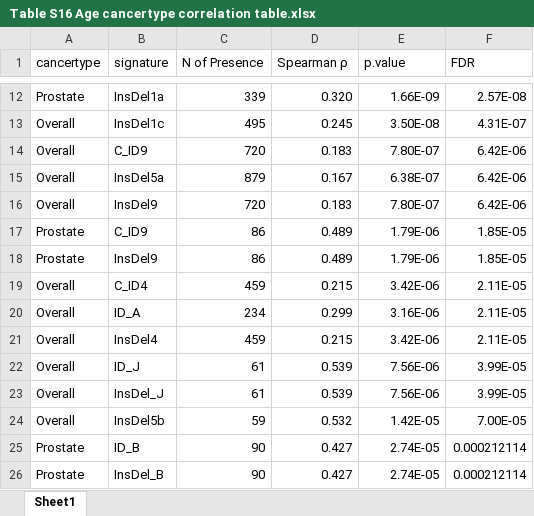
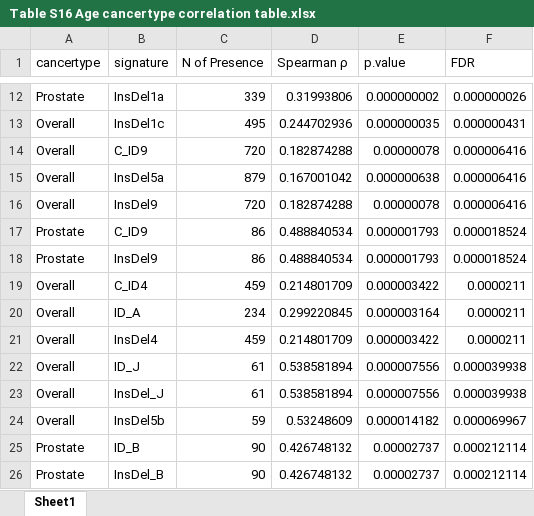
Before and after one commit to liumoLM/Liu2024, an Excel workbook: Sup Tables/Table S16 Age cancertype correlation table.xlsx, sheet Sheet1, drawn as a sheet; only a part is shown, gaps mark what is left out; values as stored, in another font and other column widths than the file's, no borders; the diff covers the shown part only; the diff names each change by its address in the sheet, - before the commit and + after, or states it on an @@ line.

```diff
--- a/Sup Tables/Table S16 Age cancertype correlation table.xlsx (sheet Sheet1)
+++ b/Sup Tables/Table S16 Age cancertype correlation table.xlsx (sheet Sheet1)
-D12 (Spearman ρ): 0.320
+D12 (Spearman ρ): 0.31993806
-E12 (p.value): 1.66E-09
+E12 (p.value): 0.000000002
-F12 (FDR): 2.57E-08
+F12 (FDR): 0.000000026
-D13 (Spearman ρ): 0.245
+D13 (Spearman ρ): 0.244702936
-E13 (p.value): 3.50E-08
+E13 (p.value): 0.000000035
-F13 (FDR): 4.31E-07
+F13 (FDR): 0.000000431
-D14 (Spearman ρ): 0.183
+D14 (Spearman ρ): 0.182874288
-E14 (p.value): 7.80E-07
+E14 (p.value): 0.00000078
-F14:F16 (FDR): 6.42E-06
+F14:F16 (FDR): 0.000006416
-D15 (Spearman ρ): 0.167
+D15 (Spearman ρ): 0.167001042
-E15 (p.value): 6.38E-07
+E15 (p.value): 0.000000638
-D16 (Spearman ρ): 0.183
+D16 (Spearman ρ): 0.182874288
-E16 (p.value): 7.80E-07
+E16 (p.value): 0.00000078
-D17:D18 (Spearman ρ): 0.489
+D17:D18 (Spearman ρ): 0.488840534
-E17:E18 (p.value): 1.79E-06
+E17:E18 (p.value): 0.000001793
-F17:F18 (FDR): 1.85E-05
+F17:F18 (FDR): 0.000018524
-D19 (Spearman ρ): 0.215
+D19 (Spearman ρ): 0.214801709
-E19 (p.value): 3.42E-06
+E19 (p.value): 0.000003422
-F19:F21 (FDR): 2.11E-05
+F19:F21 (FDR): 0.0000211
-D20 (Spearman ρ): 0.299
+D20 (Spearman ρ): 0.299220845
-E20 (p.value): 3.16E-06
+E20 (p.value): 0.000003164
-D21 (Spearman ρ): 0.215
+D21 (Spearman ρ): 0.214801709
-E21 (p.value): 3.42E-06
+E21 (p.value): 0.000003422
-D22:D23 (Spearman ρ): 0.539
+D22:D23 (Spearman ρ): 0.538581894
-E22:E23 (p.value): 7.56E-06
+E22:E23 (p.value): 0.000007556
-F22:F23 (FDR): 3.99E-05
+F22:F23 (FDR): 0.000039938
-D24 (Spearman ρ): 0.532
+D24 (Spearman ρ): 0.53248609
-E24 (p.value): 1.42E-05
+E24 (p.value): 0.000014182
-F24 (FDR): 7.00E-05
+F24 (FDR): 0.000069967
-D25:D26 (Spearman ρ): 0.427
+D25:D26 (Spearman ρ): 0.426748132
-E25:E26 (p.value): 2.74E-05
+E25:E26 (p.value): 0.00002737
```
Also changed, not shown: 1870 edited cells elsewhere in this sheet, Sup Tables/Table S2 mSigHdp_version_83_type_signatures.xlsx, Sup Tables/Table S4 mSigHdp_version_89_type_signatures.xlsx, 8 other files.
